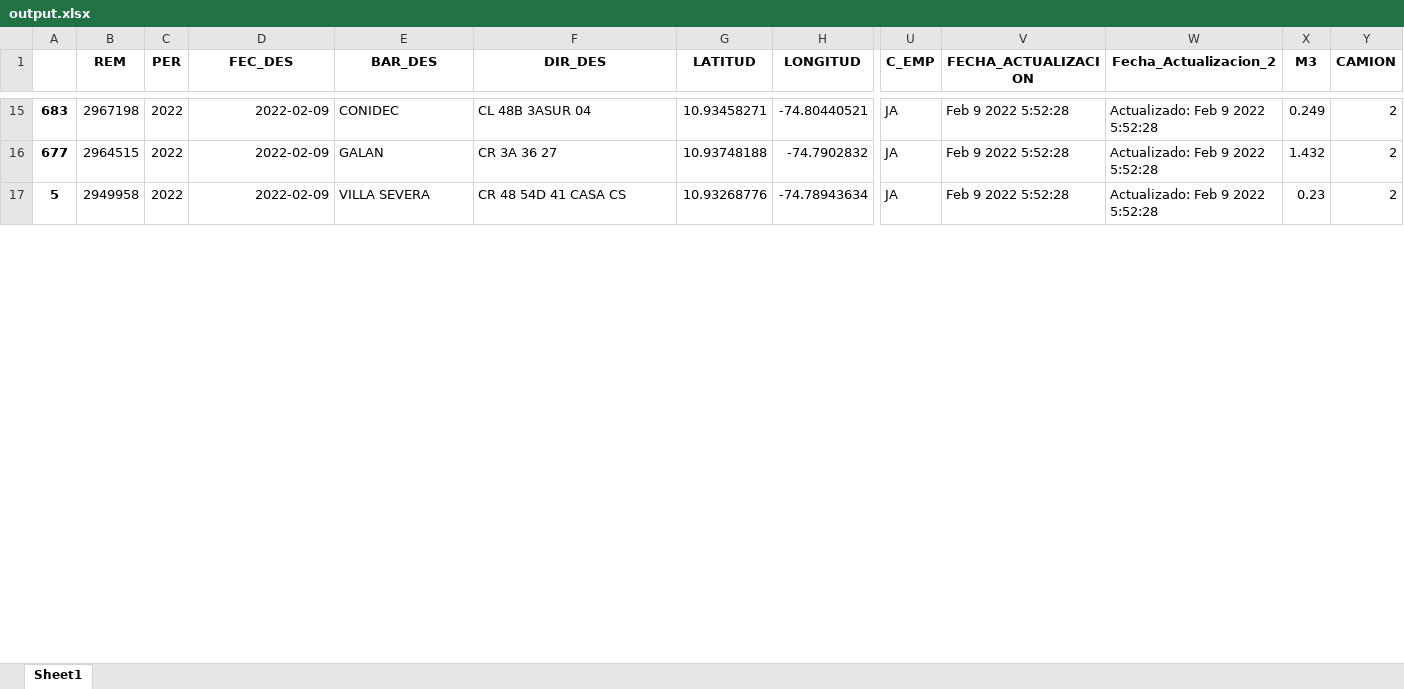
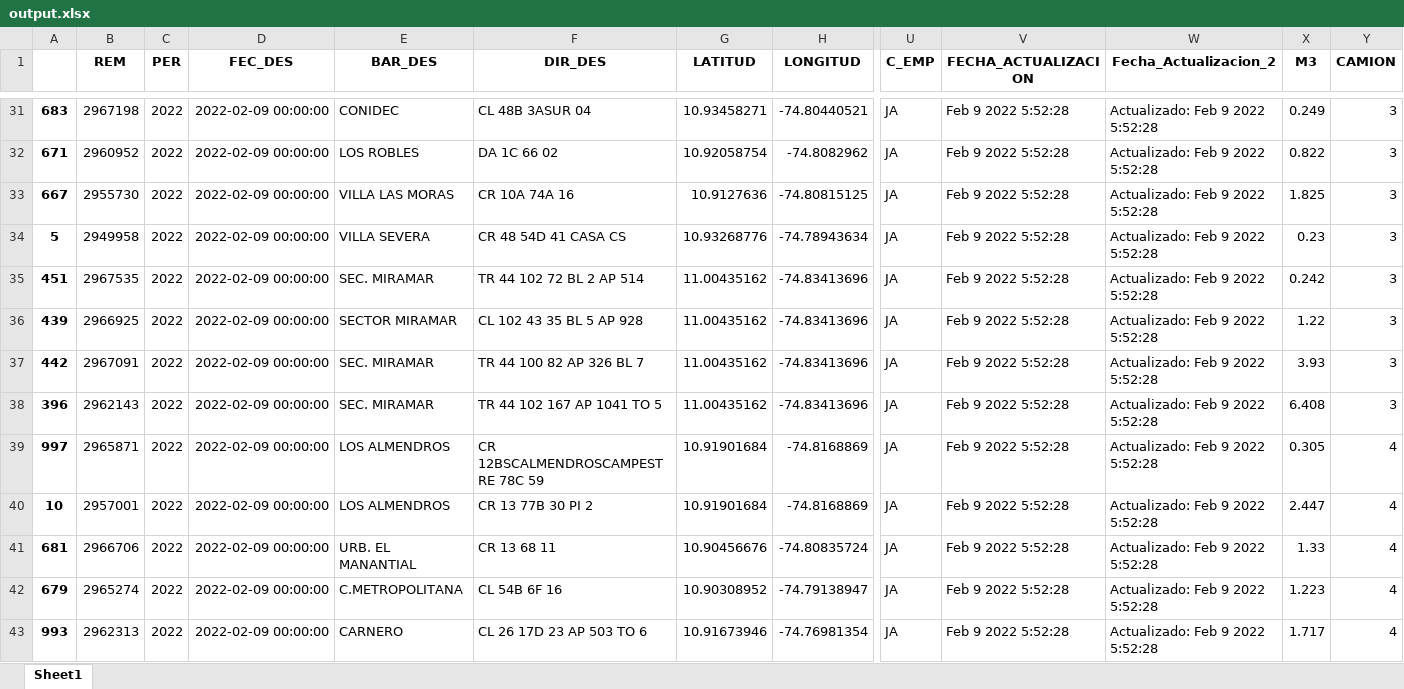
Before and after one commit to arismendyl/RutaJ, an Excel workbook: output.xlsx, sheet Sheet1, drawn as a sheet; only a part is shown, gaps mark what is left out; values as stored, in another font and other column widths than the file's, no borders; removed rows and columns are numbered as before the commit, all else as after; rows hold the shown columns only; the diff covers the shown part only; the diff names each change by its address in the sheet, - before the commit and + after, or states it on an @@ line.

```diff
--- a/output.xlsx (sheet Sheet1)
+++ b/output.xlsx (sheet Sheet1)
-D31 (FEC_DES): 2022-02-09
+D31 (FEC_DES): 2022-02-09 00:00:00
-Y31 (CAMION): 2
+Y31 (CAMION): 3
-row 16: 677 | 2964515 | 2022 | 2022-02-09 | GALAN | CR 3A 36 27 | 10.93748188 | -74.7902832 | JA | Feb 9 2022 5:52:28 | Actualizado: Feb 9 2022 5:52:28 | 1.432 | 2
+row 32: 671 | 2960952 | 2022 | 2022-02-09 00:00:00 | LOS ROBLES | DA 1C 66 02 | 10.92058754 | -74.8082962 | JA | Feb 9 2022 5:52:28 | Actualizado: Feb 9 2022 5:52:28 | 0.822 | 3
+row 33: 667 | 2955730 | 2022 | 2022-02-09 00:00:00 | VILLA LAS MORAS | CR 10A 74A 16 | 10.9127636 | -74.80815125 | JA | Feb 9 2022 5:52:28 | Actualizado: Feb 9 2022 5:52:28 | 1.825 | 3
-D34 (FEC_DES): 2022-02-09
+D34 (FEC_DES): 2022-02-09 00:00:00
-Y34 (CAMION): 2
+Y34 (CAMION): 3
+row 35: 451 | 2967535 | 2022 | 2022-02-09 00:00:00 | SEC. MIRAMAR | TR 44 102 72 BL 2 AP 514 | 11.00435162 | -74.83413696 | JA | Feb 9 2022 5:52:28 | Actualizado: Feb 9 2022 5:52:28 | 0.242 | 3
+row 36: 439 | 2966925 | 2022 | 2022-02-09 00:00:00 | SECTOR MIRAMAR | CL 102 43 35 BL 5 AP 928 | 11.00435162 | -74.83413696 | JA | Feb 9 2022 5:52:28 | Actualizado: Feb 9 2022 5:52:28 | 1.22 | 3
+row 37: 442 | 2967091 | 2022 | 2022-02-09 00:00:00 | SEC. MIRAMAR | TR 44 100 82 AP 326 BL 7 | 11.00435162 | -74.83413696 | JA | Feb 9 2022 5:52:28 | Actualizado: Feb 9 2022 5:52:28 | 3.93 | 3
+row 38: 396 | 2962143 | 2022 | 2022-02-09 00:00:00 | SEC. MIRAMAR | TR 44 102 167 AP 1041 TO 5 | 11.00435162 | -74.83413696 | JA | Feb 9 2022 5:52:28 | Actualizado: Feb 9 2022 5:52:28 | 6.408 | 3
+row 39: 997 | 2965871 | 2022 | 2022-02-09 00:00:00 | LOS ALMENDROS | CR 12BSCALMENDROSCAMPESTRE 78C 59 | 10.91901684 | -74.8168869 | JA | Feb 9 2022 5:52:28 | Actualizado: Feb 9 2022 5:52:28 | 0.305 | 4
+row 40: 10 | 2957001 | 2022 | 2022-02-09 00:00:00 | LOS ALMENDROS | CR 13 77B 30 PI 2 | 10.91901684 | -74.8168869 | JA | Feb 9 2022 5:52:28 | Actualizado: Feb 9 2022 5:52:28 | 2.447 | 4
+row 41: 681 | 2966706 | 2022 | 2022-02-09 00:00:00 | URB. EL MANANTIAL | CR 13 68 11 | 10.90456676 | -74.80835724 | JA | Feb 9 2022 5:52:28 | Actualizado: Feb 9 2022 5:52:28 | 1.33 | 4
+row 42: 679 | 2965274 | 2022 | 2022-02-09 00:00:00 | C.METROPOLITANA | CL 54B 6F 16 | 10.90308952 | -74.79138947 | JA | Feb 9 2022 5:52:28 | Actualizado: Feb 9 2022 5:52:28 | 1.223 | 4
+row 43: 993 | 2962313 | 2022 | 2022-02-09 00:00:00 | CARNERO | CL 26 17D 23 AP 503 TO 6 | 10.91673946 | -74.76981354 | JA | Feb 9 2022 5:52:28 | Actualizado: Feb 9 2022 5:52:28 | 1.717 | 4
```
Also changed, not shown: 23 added rows, 24 removed rows and 34 edited cells elsewhere in this sheet, 9 other files.
